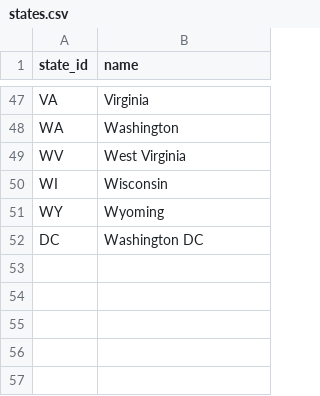
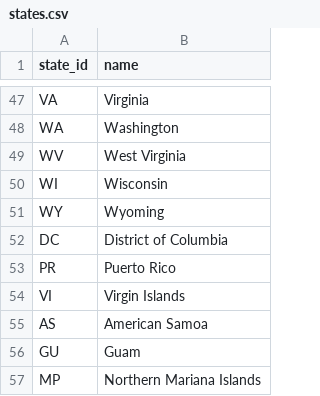
Before and after one commit to jttyeung/farmers-markets, a CSV file: static/data/states.csv, drawn as a sheet; only a part is shown, gaps mark what is left out.

Commit message:
adjusted model to data, cleaned up bad data

```diff
--- a/static/data/states.csv
+++ b/static/data/states.csv
@@ -51,2 +51,7 @@ WI,Wisconsin
 WY,Wyoming
-DC,Washington DC
+DC,District of Columbia
+PR,Puerto Rico
+VI,Virgin Islands
+AS,American Samoa
+GU,Guam
+MP,Northern Mariana Islands
```
Also changed, not shown: 3 other files.
